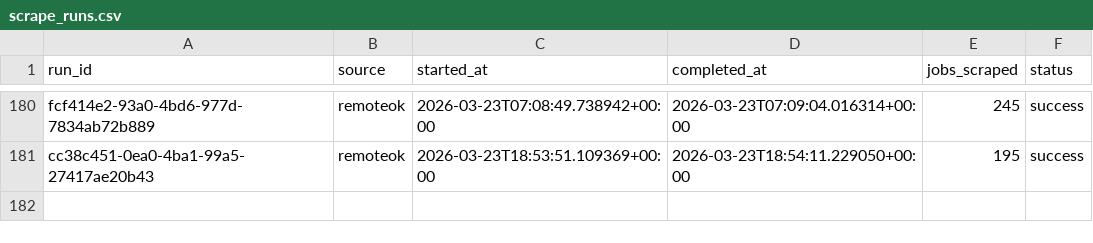
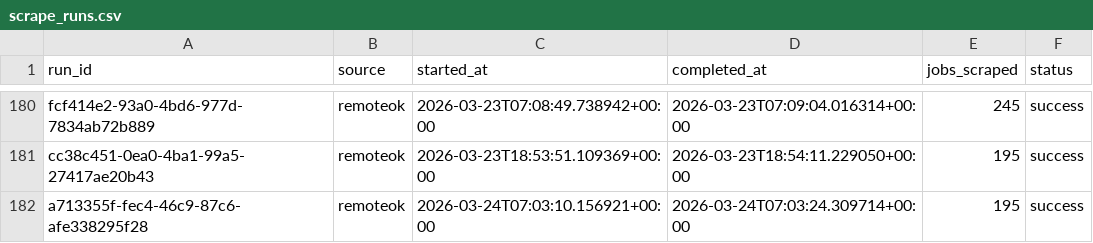
Before and after one commit to tanprabhu/job-market-pulse, a CSV file: data/meta/scrape_runs.csv, drawn as a sheet; only a part is shown, gaps mark what is left out.

```diff
--- a/data/meta/scrape_runs.csv
+++ b/data/meta/scrape_runs.csv
@@ -181 +181,2 @@ fcf414e2-93a0-4bd6-977d-7834ab72b889,remoteok,2026-03-23T07:08:49.738942+00:00,2
 cc38c451-0ea0-4ba1-99a5-27417ae20b43,remoteok,2026-03-23T18:53:51.109369+00:00,2026-03-23T18:54:11.229050+00:00,195,success
+a713355f-fec4-46c9-87c6-afe338295f28,remoteok,2026-03-24T07:03:10.156921+00:00,2026-03-24T07:03:24.309714+00:00,195,success
```
Also changed, not shown: data/processed/data_clean.csv, data/processed/run_job_info.csv, 1 other file.
